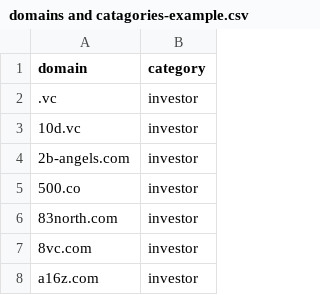
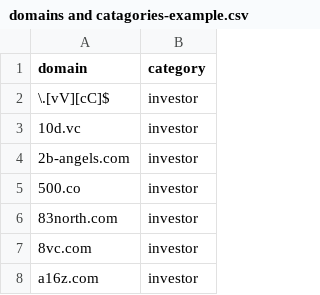
Before and after one commit to ronissim/PaintMyCalendar, a CSV file: domains and catagories-example.csv, drawn as a sheet; only a part is shown.

```diff
--- a/domains and catagories-example.csv
+++ b/domains and catagories-example.csv
@@ -1,3 +1,3 @@
 domain,category
-.vc,investor
+\.[vV][cC]$,investor
 10d.vc,investor
```
Also changed, not shown: 1 other file.
